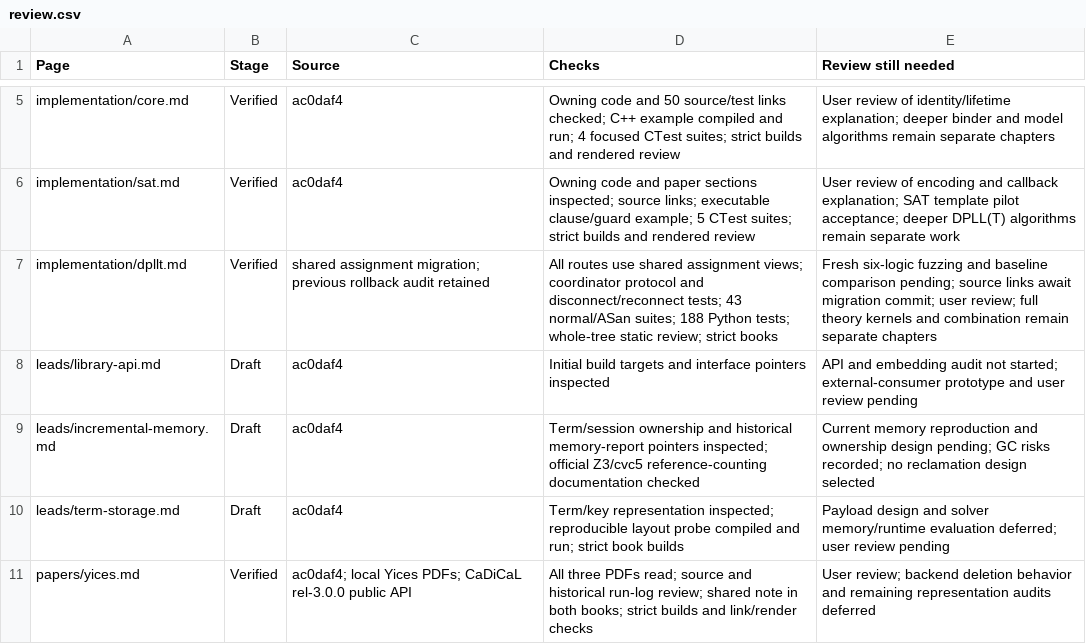
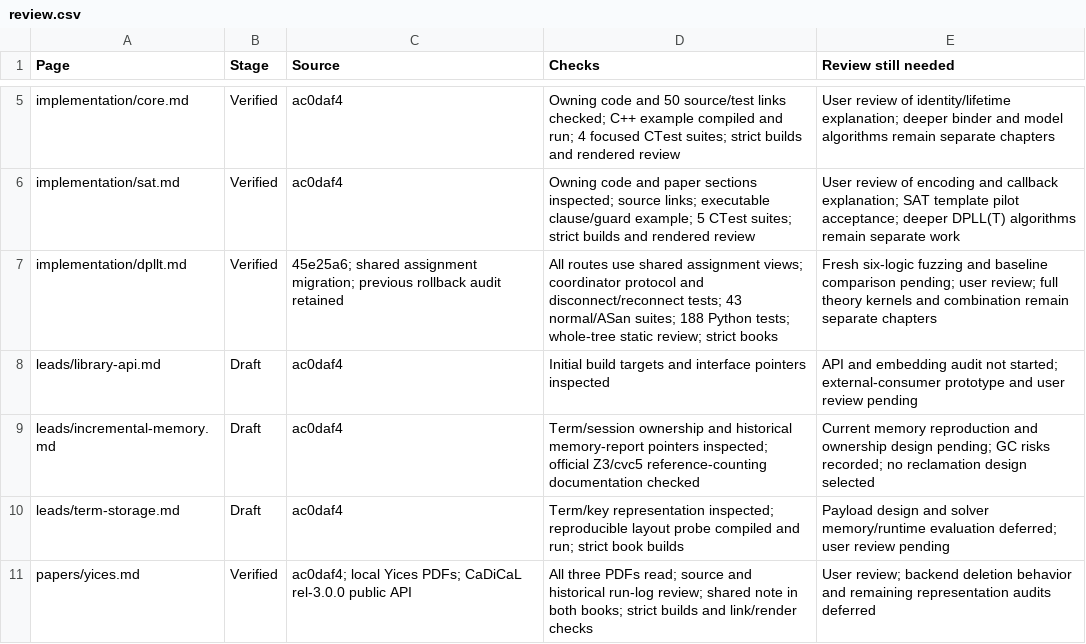
Before and after one commit to primo-solver/primo, a CSV file: docs-next/review.csv, drawn as a sheet; only a part is shown, gaps mark what is left out.

Commit message:
Advance documentation source links to shared assignment migration

```diff
--- a/docs-next/review.csv
+++ b/docs-next/review.csv
@@ -6,3 +6,3 @@ implementation/core.md,Verified,ac0daf4,Owning code and 50 source/test links che
 implementation/sat.md,Verified,ac0daf4,Owning code and paper sections inspected; source links; executable clause/guard example; 5 CTest suites; strict builds and rendered review,User review of encoding and callback explanation; SAT template pilot acceptance; deeper DPLL(T) algorithms remain separate work
-implementation/dpllt.md,Verified,shared assignment migration; previous rollback audit retained,All routes use shared assignment views; coordinator protocol and disconnect/reconnect tests; 43 normal/ASan suites; 188 Python tests; whole-tree static review; strict books,Fresh six-logic fuzzing and baseline comparison pending; source links await migration commit; user review; full theory kernels and combination remain separate chapters
+implementation/dpllt.md,Verified,45e25a6; shared assignment migration; previous rollback audit retained,All routes use shared assignment views; coordinator protocol and disconnect/reconnect tests; 43 normal/ASan suites; 188 Python tests; whole-tree static review; strict books,Fresh six-logic fuzzing and baseline comparison pending; user review; full theory kernels and combination remain separate chapters
 leads/library-api.md,Draft,ac0daf4,Initial build targets and interface pointers inspected,API and embedding audit not started; external-consumer prototype and user review pending
```
Also changed, not shown: 11 other files.
